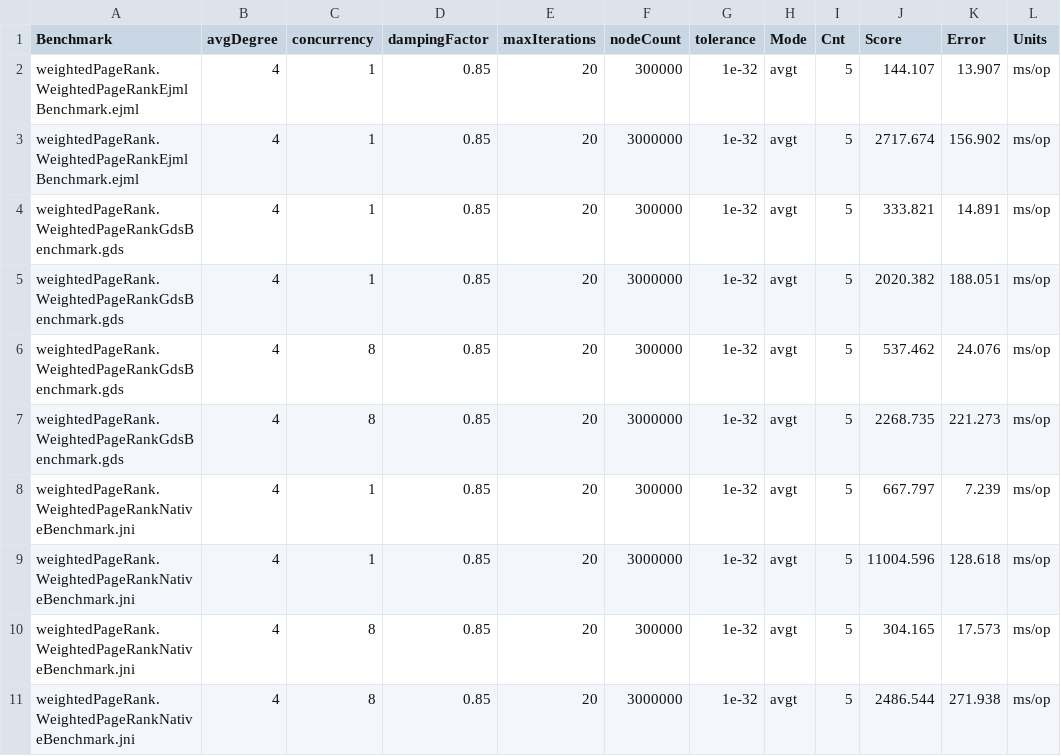
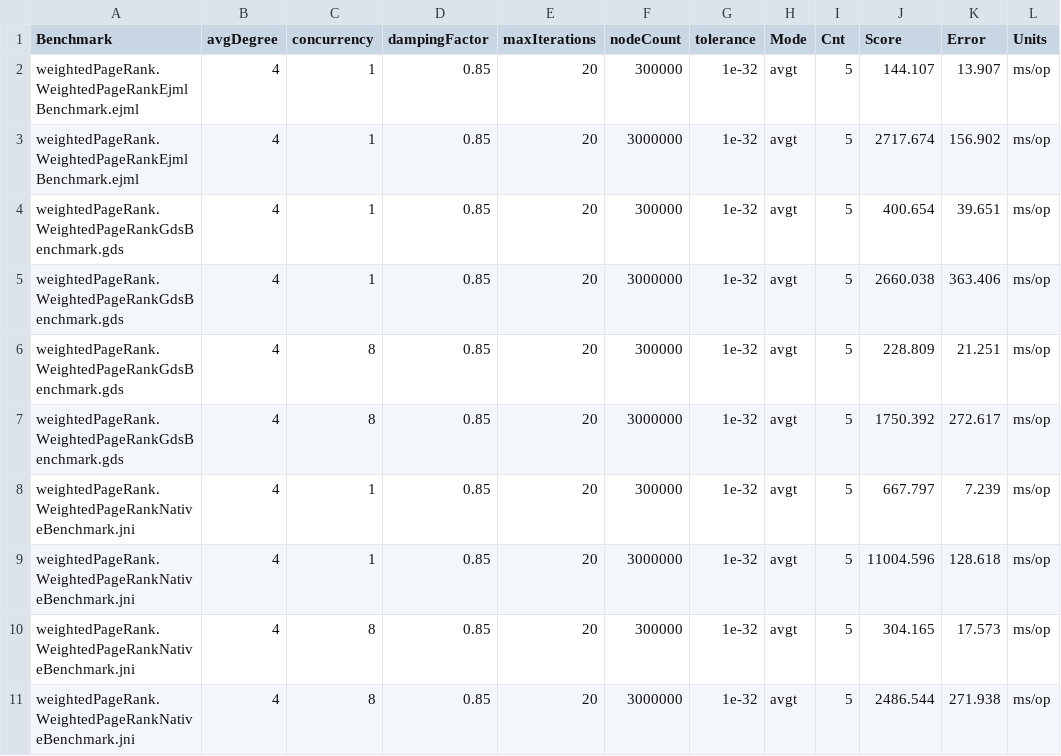
Before and after one commit to FlorentinD/GraphBlasInJavaBenchmarks, a CSV file: benchmarkResults/results/weightedPageRank/weightedPageRankResult.csv, drawn as a sheet.

Commit message:
Add more semirings to MxM Benchmarks

```diff
--- a/benchmarkResults/results/weightedPageRank/weightedPageRankResult.csv
+++ b/benchmarkResults/results/weightedPageRank/weightedPageRankResult.csv
@@ -3,6 +3,6 @@ weightedPageRank.WeightedPageRankEjmlBenchmark.ejml,4,1,0.85,20,300000,1e-32,avg
 weightedPageRank.WeightedPageRankEjmlBenchmark.ejml,4,1,0.85,20,3000000,1e-32,avgt,5,2717.674,156.902,ms/op
-weightedPageRank.WeightedPageRankGdsBenchmark.gds,4,1,0.85,20,300000,1e-32,avgt,5,333.821,14.891,ms/op
-weightedPageRank.WeightedPageRankGdsBenchmark.gds,4,1,0.85,20,3000000,1e-32,avgt,5,2020.382,188.051,ms/op
-weightedPageRank.WeightedPageRankGdsBenchmark.gds,4,8,0.85,20,300000,1e-32,avgt,5,537.462,24.076,ms/op
-weightedPageRank.WeightedPageRankGdsBenchmark.gds,4,8,0.85,20,3000000,1e-32,avgt,5,2268.735,221.273,ms/op
+weightedPageRank.WeightedPageRankGdsBenchmark.gds,4,1,0.85,20,300000,1e-32,avgt,5,400.654,39.651,ms/op
+weightedPageRank.WeightedPageRankGdsBenchmark.gds,4,1,0.85,20,3000000,1e-32,avgt,5,2660.038,363.406,ms/op
+weightedPageRank.WeightedPageRankGdsBenchmark.gds,4,8,0.85,20,300000,1e-32,avgt,5,228.809,21.251,ms/op
+weightedPageRank.WeightedPageRankGdsBenchmark.gds,4,8,0.85,20,3000000,1e-32,avgt,5,1750.392,272.617,ms/op
 weightedPageRank.WeightedPageRankNativeBenchmark.jni,4,1,0.85,20,300000,1e-32,avgt,5,667.797,7.239,ms/op
```
Also changed, not shown: benchmarkResults/results/pageRank/pageRankResults.csv, 7 other files.
